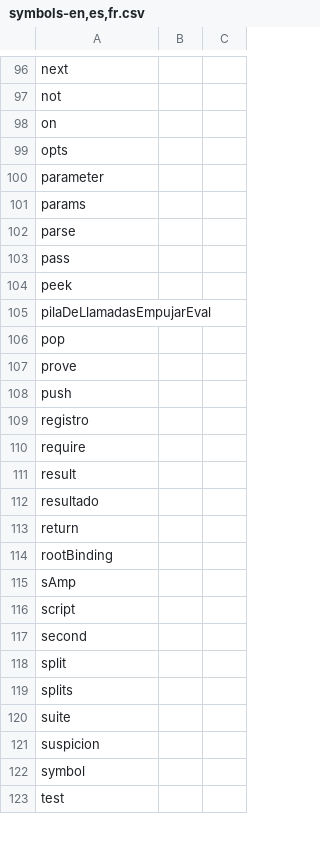
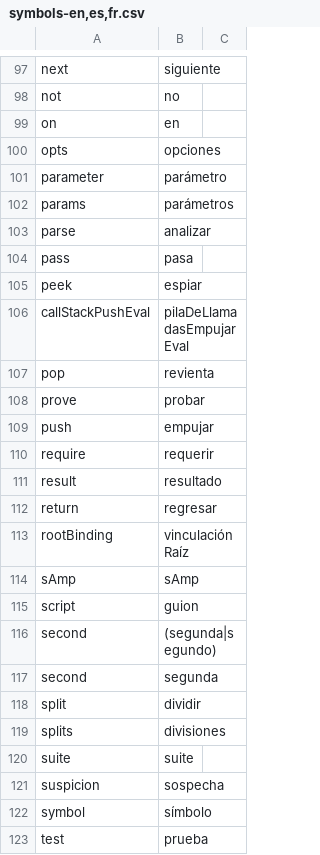
Before and after one commit to BuBbL3briGhT/BUbBL3sCriPt, a CSV file: symbols-en,es,fr.csv, drawn as a sheet; only a part is shown, gaps mark what is left out; removed rows and columns are numbered as before the commit, all else as after; the diff covers the shown part only; the diff names each change by its address in the sheet, - before the commit and + after, or states it on an @@ line.

```diff
--- a/symbols-en,es,fr.csv
+++ b/symbols-en,es,fr.csv
-B97: (empty)
+B97: siguiente
-B98: (empty)
+B98: no
-B99: (empty)
+B99: en
-B100: (empty)
+B100: opciones
-B101: (empty)
+B101: parámetro
-B102: (empty)
+B102: parámetros
-B103: (empty)
+B103: analizar
-B104: (empty)
+B104: pasa
-B105: (empty)
+B105: espiar
-row 105: pilaDeLlamadasEmpujarEval
+row 106: callStackPushEval | pilaDeLlamadasEmpujarEval
-B107: (empty)
+B107: revienta
-B108: (empty)
+B108: probar
-B109: (empty)
+B109: empujar
-row 109: registro
-B110: (empty)
+B110: requerir
-B111: (empty)
+B111: resultado
-row 112: resultado
-B112: (empty)
+B112: regresar
-B113: (empty)
+B113: vinculaciónRaíz
-B114: (empty)
+B114: sAmp
-B115: (empty)
+B115: guion
-B116: (empty)
+B116: (segunda|segundo)
+row 117: second | segunda
-B118: (empty)
+B118: dividir
-B119: (empty)
+B119: divisiones
-B120: (empty)
+B120: suite
-B121: (empty)
+B121: sospecha
-B122: (empty)
+B122: símbolo
-B123: (empty)
+B123: prueba
```
Also changed, not shown: 15 added rows, 13 removed rows and 45 edited cells elsewhere in this file.
